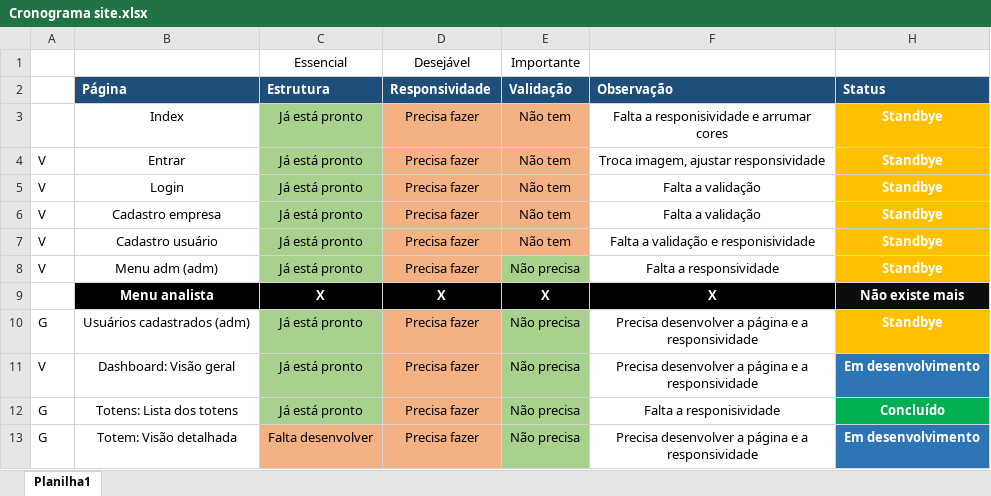
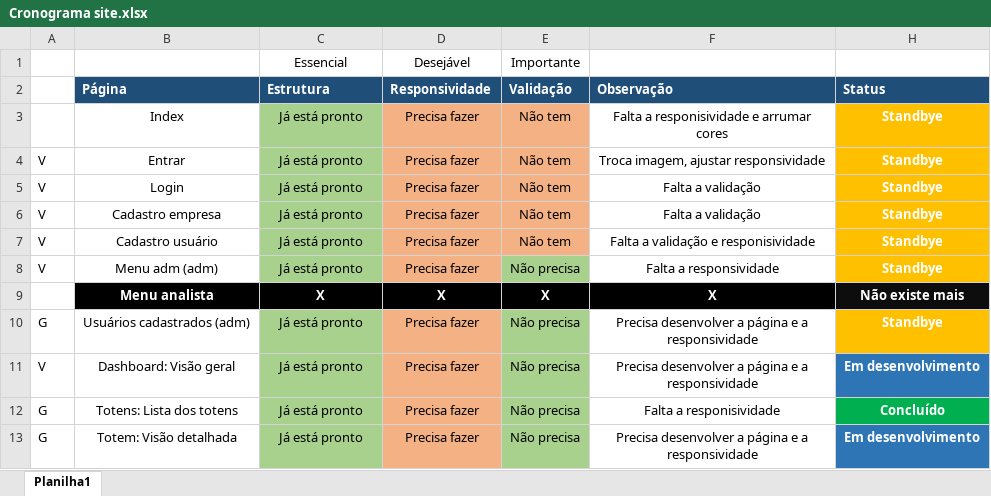
Before and after one commit to GuilhermeAlmeida0602/Grupo_04-2ADSA, an Excel workbook: Site institucional/Cronograma site.xlsx, sheet Planilha1, drawn as a sheet; values as stored, in another font and other column widths than the file's, no borders; the diff names each change by its address in the sheet, - before the commit and + after, or states it on an @@ line.

Commit message:
Atualização das páginas do site

```diff
--- a/Site institucional/Cronograma site.xlsx (sheet Planilha1)
+++ b/Site institucional/Cronograma site.xlsx (sheet Planilha1)
-C13 (Estrutura): Falta desenvolver
+C13 (Estrutura): Já está pronto
-C13 fill: #F4B183
+C13 fill: #A9D18E
```
Also changed, not shown: 24 other files.
